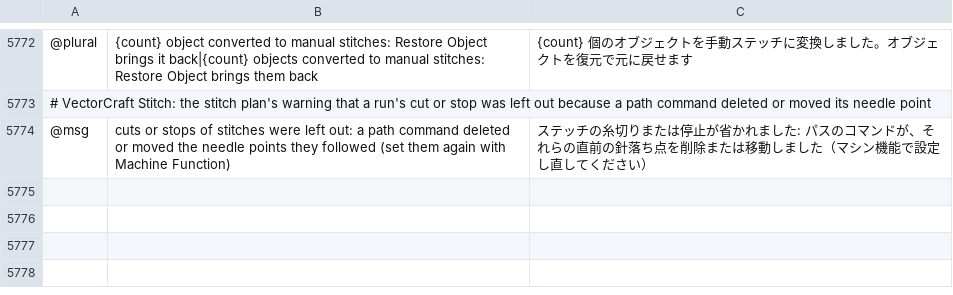
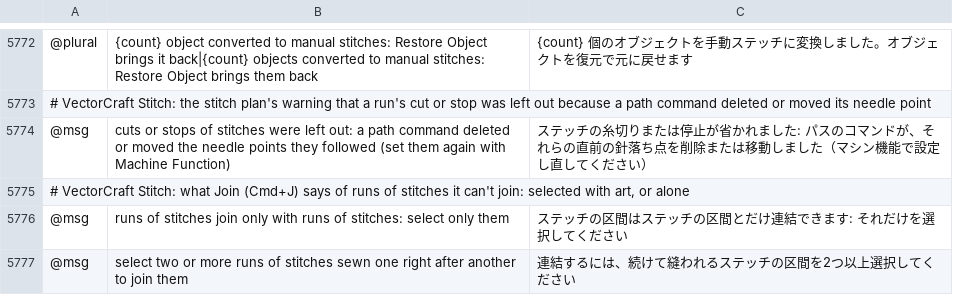
Before and after one commit to przbat-public/vectorcraft-stitch, a TSV file: crates/ui-egui/src/i18n/ja.tsv, drawn as a sheet; only a part is shown, gaps mark what is left out; the diff names each change by its address in the sheet, - before the commit and + after, or states it on an @@ line.

```diff
--- a/crates/ui-egui/src/i18n/ja.tsv
+++ b/crates/ui-egui/src/i18n/ja.tsv
+row 5775: # VectorCraft Stitch: what Join (Cmd+J) says of runs of stitches it can't join: selected with art, or alone
+row 5776: @msg | runs of stitches join only with runs of stitches: select only them | ステッチの区間はステッチの区間とだけ連結できます: それだけを選択してください
+row 5777: @msg | select two or more runs of stitches sewn one right after another to join them | 連結するには、続けて縫われるステッチの区間を2つ以上選択してください
```
Also changed, not shown: crates/ui-egui/src/i18n/bg.tsv, crates/ui-egui/src/i18n/el.tsv, 25 other files.
